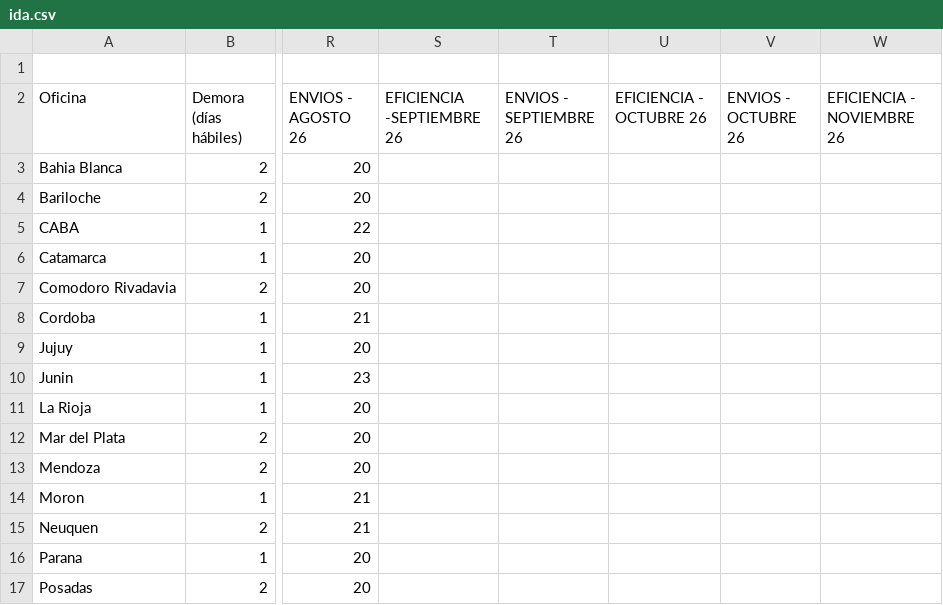
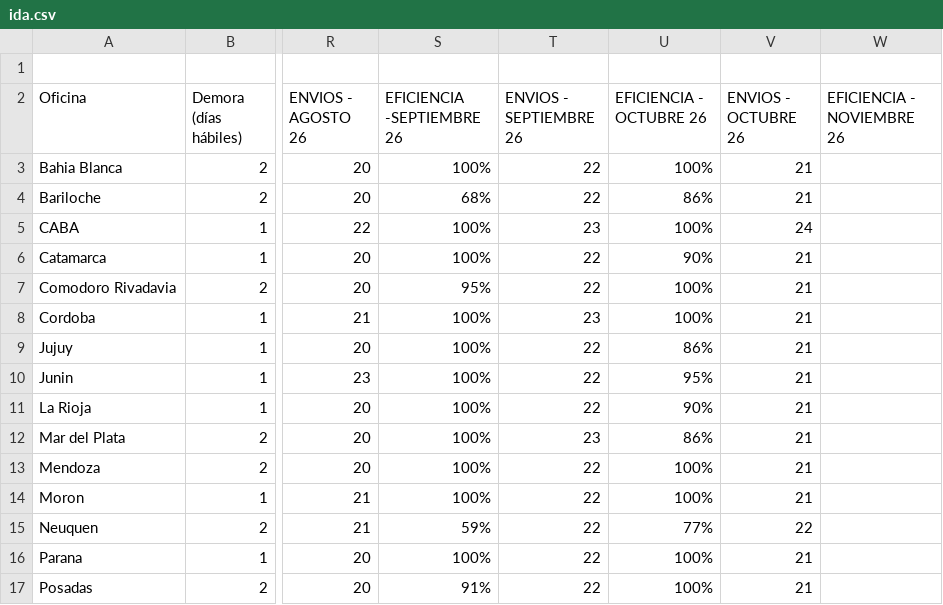
Before and after one commit to JToledo12/dashboard-logistica, a CSV file: ida.csv, drawn as a sheet; only a part is shown, gaps mark what is left out; the diff covers the shown part only; the diff names each change by its address in the sheet, - before the commit and + after, or states it on an @@ line.

Commit message:
Update ida.csv with new efficiency data

```diff
--- a/ida.csv
+++ b/ida.csv
-S3 (EFICIENCIA -SEPTIEMBRE 26): (empty)
+S3 (EFICIENCIA -SEPTIEMBRE 26): 100%
-T3:T4 (ENVIOS - SEPTIEMBRE 26): (empty)
+T3:T4 (ENVIOS - SEPTIEMBRE 26): 22
-U3 (EFICIENCIA - OCTUBRE 26): (empty)
+U3 (EFICIENCIA - OCTUBRE 26): 100%
-V3:V4 (ENVIOS - OCTUBRE 26): (empty)
+V3:V4 (ENVIOS - OCTUBRE 26): 21
-S4 (EFICIENCIA -SEPTIEMBRE 26): (empty)
+S4 (EFICIENCIA -SEPTIEMBRE 26): 68%
-U4 (EFICIENCIA - OCTUBRE 26): (empty)
+U4 (EFICIENCIA - OCTUBRE 26): 86%
-S5:S6 (EFICIENCIA -SEPTIEMBRE 26): (empty)
+S5:S6 (EFICIENCIA -SEPTIEMBRE 26): 100%
-T5 (ENVIOS - SEPTIEMBRE 26): (empty)
+T5 (ENVIOS - SEPTIEMBRE 26): 23
-U5 (EFICIENCIA - OCTUBRE 26): (empty)
+U5 (EFICIENCIA - OCTUBRE 26): 100%
-V5 (ENVIOS - OCTUBRE 26): (empty)
+V5 (ENVIOS - OCTUBRE 26): 24
-T6:T7 (ENVIOS - SEPTIEMBRE 26): (empty)
+T6:T7 (ENVIOS - SEPTIEMBRE 26): 22
-U6 (EFICIENCIA - OCTUBRE 26): (empty)
+U6 (EFICIENCIA - OCTUBRE 26): 90%
-V6:V14 (ENVIOS - OCTUBRE 26): (empty)
+V6:V14 (ENVIOS - OCTUBRE 26): 21
-S7 (EFICIENCIA -SEPTIEMBRE 26): (empty)
+S7 (EFICIENCIA -SEPTIEMBRE 26): 95%
-U7:U8 (EFICIENCIA - OCTUBRE 26): (empty)
+U7:U8 (EFICIENCIA - OCTUBRE 26): 100%
-S8:S14 (EFICIENCIA -SEPTIEMBRE 26): (empty)
+S8:S14 (EFICIENCIA -SEPTIEMBRE 26): 100%
-T8 (ENVIOS - SEPTIEMBRE 26): (empty)
+T8 (ENVIOS - SEPTIEMBRE 26): 23
-T9:T11 (ENVIOS - SEPTIEMBRE 26): (empty)
+T9:T11 (ENVIOS - SEPTIEMBRE 26): 22
-U9 (EFICIENCIA - OCTUBRE 26): (empty)
+U9 (EFICIENCIA - OCTUBRE 26): 86%
-U10 (EFICIENCIA - OCTUBRE 26): (empty)
+U10 (EFICIENCIA - OCTUBRE 26): 95%
-U11 (EFICIENCIA - OCTUBRE 26): (empty)
+U11 (EFICIENCIA - OCTUBRE 26): 90%
-T12 (ENVIOS - SEPTIEMBRE 26): (empty)
+T12 (ENVIOS - SEPTIEMBRE 26): 23
-U12 (EFICIENCIA - OCTUBRE 26): (empty)
+U12 (EFICIENCIA - OCTUBRE 26): 86%
-T13:T17 (ENVIOS - SEPTIEMBRE 26): (empty)
+T13:T17 (ENVIOS - SEPTIEMBRE 26): 22
-U13:U14 (EFICIENCIA - OCTUBRE 26): (empty)
+U13:U14 (EFICIENCIA - OCTUBRE 26): 100%
-S15 (EFICIENCIA -SEPTIEMBRE 26): (empty)
+S15 (EFICIENCIA -SEPTIEMBRE 26): 59%
-U15 (EFICIENCIA - OCTUBRE 26): (empty)
+U15 (EFICIENCIA - OCTUBRE 26): 77%
-V15 (ENVIOS - OCTUBRE 26): (empty)
+V15 (ENVIOS - OCTUBRE 26): 22
-S16 (EFICIENCIA -SEPTIEMBRE 26): (empty)
+S16 (EFICIENCIA -SEPTIEMBRE 26): 100%
-U16:U17 (EFICIENCIA - OCTUBRE 26): (empty)
+U16:U17 (EFICIENCIA - OCTUBRE 26): 100%
-V16:V17 (ENVIOS - OCTUBRE 26): (empty)
+V16:V17 (ENVIOS - OCTUBRE 26): 21
-S17 (EFICIENCIA -SEPTIEMBRE 26): (empty)
+S17 (EFICIENCIA -SEPTIEMBRE 26): 91%
```
Also changed, not shown: 58 edited cells elsewhere in this file.
